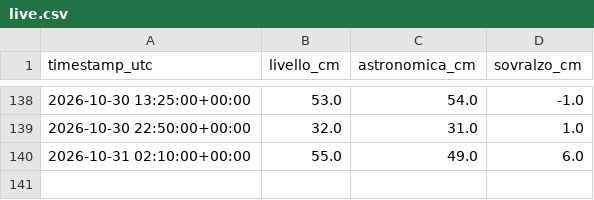
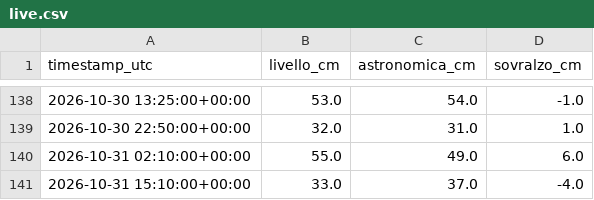
Before and after one commit to Bl4nche/Acqua-altA, a CSV file: data/processed/live.csv, drawn as a sheet; only a part is shown, gaps mark what is left out; the diff names each change by its address in the sheet, - before the commit and + after, or states it on an @@ line.

Commit message:
data: update tide readings

```diff
--- a/data/processed/live.csv
+++ b/data/processed/live.csv
+row 141: 2026-10-31 15:10:00+00:00 | 33.0 | 37.0 | -4.0
```
Also changed, not shown: 1 other file.
